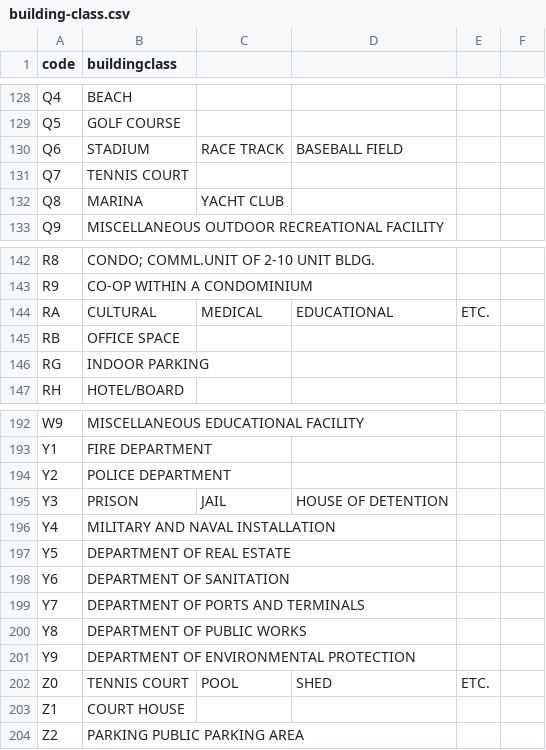
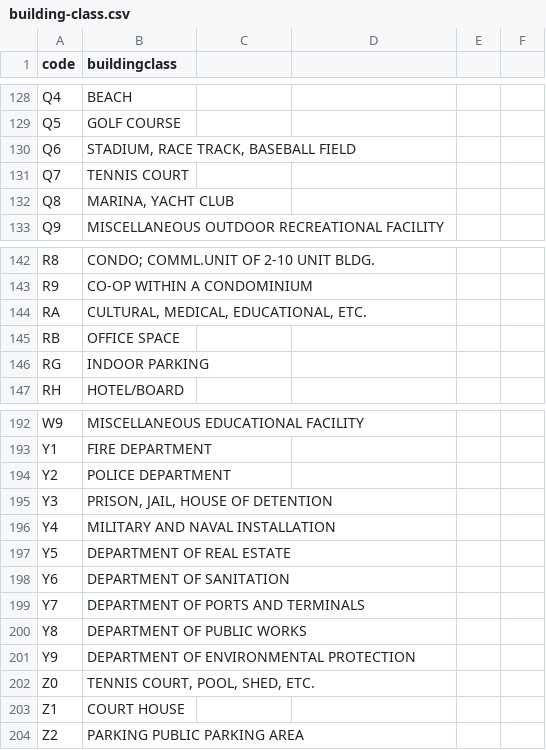
Before and after one commit to fitnr/nycre, a CSV file: building-class.csv, drawn as a sheet; only a part is shown, gaps mark what is left out; the diff covers the shown part only.

Commit message:
wrap building classes with commas in quotes

```diff
--- a/building-class.csv
+++ b/building-class.csv
@@ -129,5 +129,5 @@ Q4,BEACH
 Q5,GOLF COURSE
-Q6,STADIUM, RACE TRACK, BASEBALL FIELD
+Q6,"STADIUM, RACE TRACK, BASEBALL FIELD"
 Q7,TENNIS COURT
-Q8,MARINA, YACHT CLUB
+Q8,"MARINA, YACHT CLUB"
 Q9,MISCELLANEOUS OUTDOOR RECREATIONAL FACILITY
@@ -143,3 +143,3 @@ R8,CONDO; COMML.UNIT OF 2-10 UNIT BLDG.
 R9,CO-OP WITHIN A CONDOMINIUM
-RA,CULTURAL, MEDICAL, EDUCATIONAL, ETC.
+RA,"CULTURAL, MEDICAL, EDUCATIONAL, ETC."
 RB,OFFICE SPACE
@@ -194,3 +194,3 @@ Y1,FIRE DEPARTMENT
 Y2,POLICE DEPARTMENT
-Y3,PRISON, JAIL, HOUSE OF DETENTION
+Y3,"PRISON, JAIL, HOUSE OF DETENTION"
 Y4,MILITARY AND NAVAL INSTALLATION
@@ -201,3 +201,3 @@ Y8,DEPARTMENT OF PUBLIC WORKS
 Y9,DEPARTMENT OF ENVIRONMENTAL PROTECTION
-Z0,TENNIS COURT, POOL, SHED, ETC.
+Z0,"TENNIS COURT, POOL, SHED, ETC."
 Z1,COURT HOUSE
```
Also changed, not shown: 45 edited cells elsewhere in this file, 1 other file.
